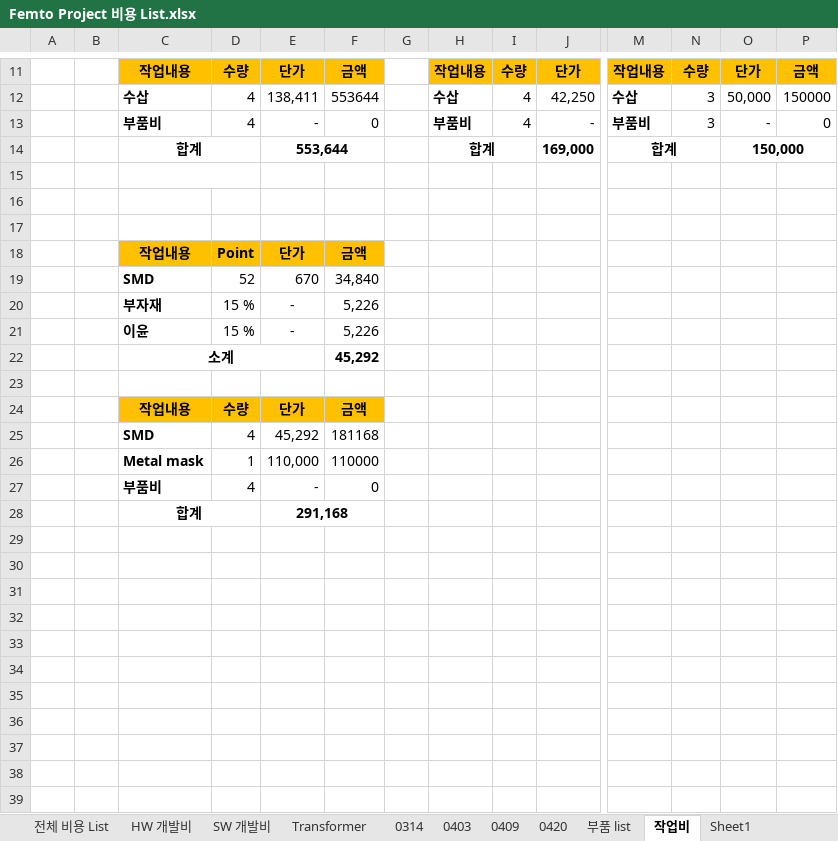
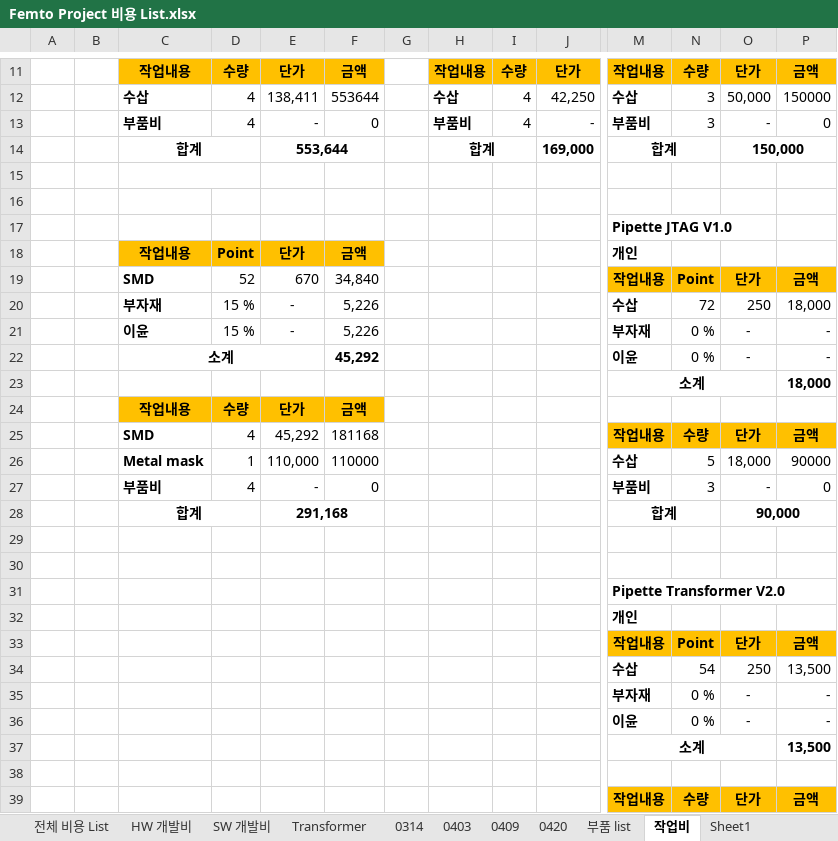
Before and after one commit to ArvidJoung/Plasma_Generator, an Excel workbook: Femto Project 비용 List.xlsx, sheet 작업비, drawn as a sheet; only a part is shown, gaps mark what is left out; values as stored, in another font and other column widths than the file's, no borders; removed rows and columns are numbered as before the commit, all else as after; rows hold the shown columns only; the diff covers the shown part only; the diff names each change by its address in the sheet, - before the commit and + after, or states it on an @@ line.

```diff
--- a/Femto Project 비용 List.xlsx (sheet 작업비)
+++ b/Femto Project 비용 List.xlsx (sheet 작업비)
+row 17:  |  |  |  |  |  |  |  |  |  | Pipette JTAG V1.0
+row 18:  |  | 작업내용 | Point | 단가 | 금액 |  |  |  |  | 개인
+row 19:  |  | SMD | 52 | 670 | 34,840 |  |  |  |  | 작업내용 | Point | 단가 | 금액
+row 20:  |  | 부자재 | 15 % | - | 5,226 |  |  |  |  | 수삽 | 72 | 250 | 18,000
+row 21:  |  | 이윤 | 15 % | - | 5,226 |  |  |  |  | 부자재 | 0 % | - | -
+row 22:  |  | 소계 |  |  | 45,292 |  |  |  |  | 이윤 | 0 % | - | -
+row 23:  |  |  |  |  |  |  |  |  |  | 소계 |  |  | 18,000
+row 25:  |  | SMD | 4 | 45,292 | 181168 |  |  |  |  | 작업내용 | 수량 | 단가 | 금액
+row 26:  |  | Metal mask | 1 | 110,000 | 110000 |  |  |  |  | 수삽 | 5 | 18,000 | 90000
+row 27:  |  | 부품비 | 4 | - | 0 |  |  |  |  | 부품비 | 3 | - | 0
+row 28:  |  | 합계 |  | 291,168 |  |  |  |  |  | 합계 |  | 90,000
-row 18:  |  | 작업내용 | Point | 단가 | 금액
-row 19:  |  | SMD | 52 | 670 | 34,840
-row 20:  |  | 부자재 | 15 % | - | 5,226
-row 21:  |  | 이윤 | 15 % | - | 5,226
-row 22:  |  | 소계 |  |  | 45,292
-row 25:  |  | SMD | 4 | 45,292 | 181168
-row 26:  |  | Metal mask | 1 | 110,000 | 110000
-row 27:  |  | 부품비 | 4 | - | 0
+row 31:  |  |  |  |  |  |  |  |  |  | Pipette Transformer V2.0
+row 32:  |  |  |  |  |  |  |  |  |  | 개인
+row 33:  |  |  |  |  |  |  |  |  |  | 작업내용 | Point | 단가 | 금액
+row 34:  |  |  |  |  |  |  |  |  |  | 수삽 | 54 | 250 | 13,500
+row 35:  |  |  |  |  |  |  |  |  |  | 부자재 | 0 % | - | -
+row 36:  |  |  |  |  |  |  |  |  |  | 이윤 | 0 % | - | -
+row 37:  |  |  |  |  |  |  |  |  |  | 소계 |  |  | 13,500
-row 38:  |  | 합계 |  | 291,168
+row 38: (empty)
-C28:D28 merged
-E28:F28 merged
+row 39:  |  |  |  |  |  |  |  |  |  | 작업내용 | 수량 | 단가 | 금액
```
Also changed, not shown: 3 added rows and 1 edited cell elsewhere in this sheet, sheet HW 개발비, 4_Transformer/1_Schematic/V2.0/Plasma_Gen_Transformer_Part List_V2.0.xlsx, Femto Project schedule V1.0.xlsx, 30 other files.
